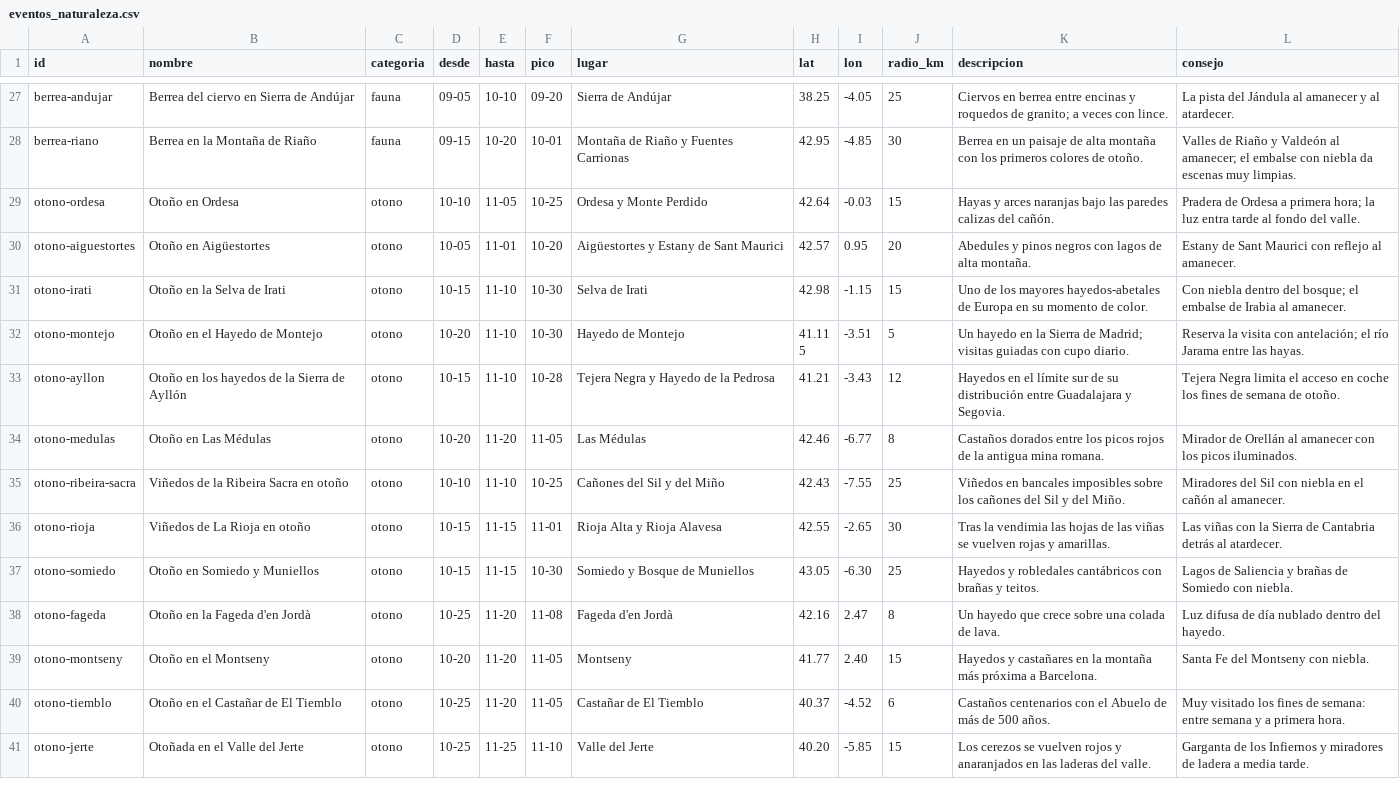
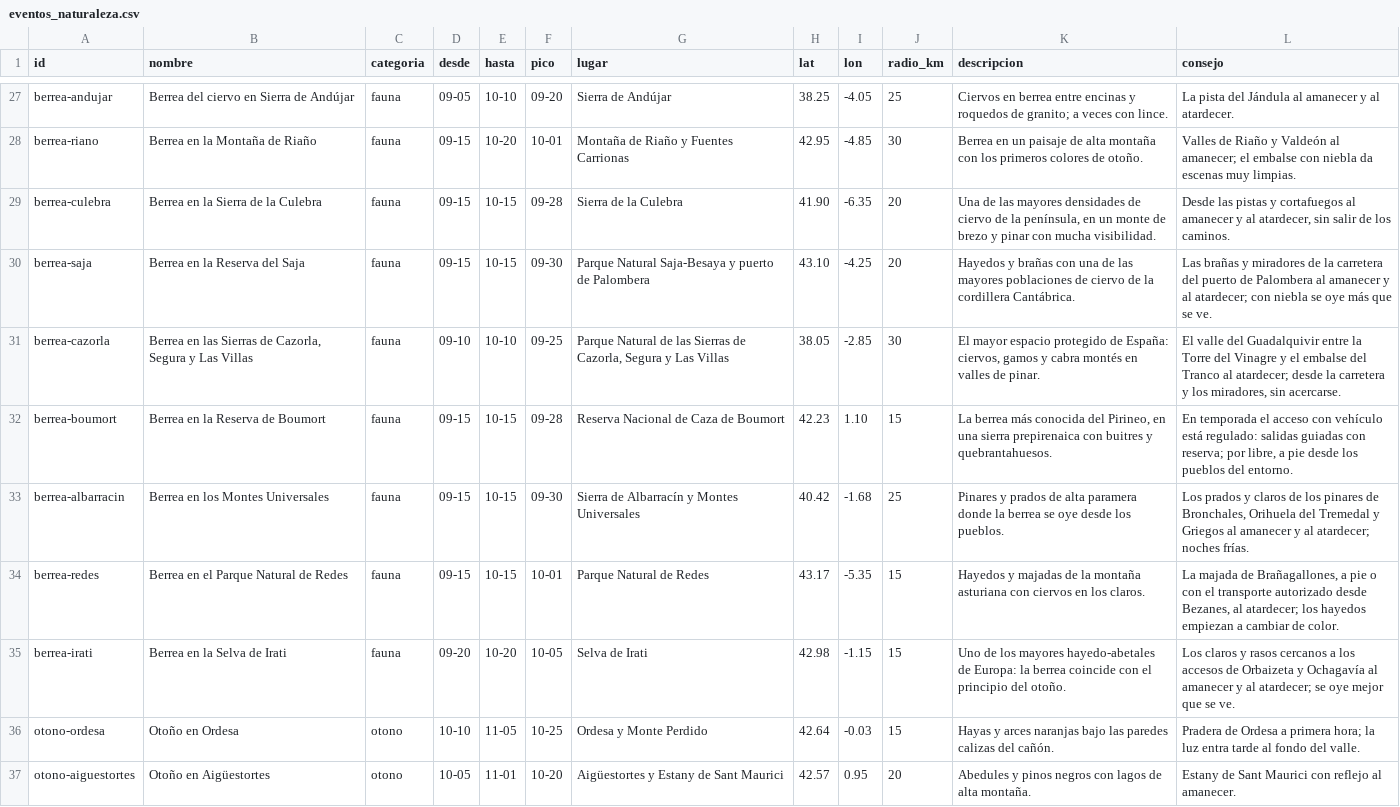
Before and after one commit to DiezPablo/photography_recommender, a CSV file: rasante/recursos/eventos_naturaleza.csv, drawn as a sheet; only a part is shown, gaps mark what is left out; the shorter side is filled out with more unchanged rows; the diff names each change by its address in the sheet, - before the commit and + after, or states it on an @@ line.

```diff
--- a/rasante/recursos/eventos_naturaleza.csv
+++ b/rasante/recursos/eventos_naturaleza.csv
+row 29: berrea-culebra | Berrea en la Sierra de la Culebra | fauna | 09-15 | 10-15 | 09-28 | Sierra de la Culebra | 41.90 | -6.35 | 20 | Una de las mayores densidades de ciervo de la península, en un monte de brezo y pinar con mucha visibilidad. | Desde las pistas y cortafuegos al amanecer y al atardecer, sin salir de los caminos.
+row 30: berrea-saja | Berrea en la Reserva del Saja | fauna | 09-15 | 10-15 | 09-30 | Parque Natural Saja-Besaya y puerto de Palombera | 43.10 | -4.25 | 20 | Hayedos y brañas con una de las mayores poblaciones de ciervo de la cordillera Cantábrica. | Las brañas y miradores de la carretera del puerto de Palombera al amanecer y al atardecer; con niebla se oye más que se ve.
+row 31: berrea-cazorla | Berrea en las Sierras de Cazorla, Segura y Las Villas | fauna | 09-10 | 10-10 | 09-25 | Parque Natural de las Sierras de Cazorla, Segura y Las Villas | 38.05 | -2.85 | 30 | El mayor espacio protegido de España: ciervos, gamos y cabra montés en valles de pinar. | El valle del Guadalquivir entre la Torre del Vinagre y el embalse del Tranco al atardecer; desde la carretera y los miradores, sin acercarse.
+row 32: berrea-boumort | Berrea en la Reserva de Boumort | fauna | 09-15 | 10-15 | 09-28 | Reserva Nacional de Caza de Boumort | 42.23 | 1.10 | 15 | La berrea más conocida del Pirineo, en una sierra prepirenaica con buitres y quebrantahuesos. | En temporada el acceso con vehículo está regulado: salidas guiadas con reserva; por libre, a pie desde los pueblos del entorno.
+row 33: berrea-albarracin | Berrea en los Montes Universales | fauna | 09-15 | 10-15 | 09-30 | Sierra de Albarracín y Montes Universales | 40.42 | -1.68 | 25 | Pinares y prados de alta paramera donde la berrea se oye desde los pueblos. | Los prados y claros de los pinares de Bronchales, Orihuela del Tremedal y Griegos al amanecer y al atardecer; noches frías.
+row 34: berrea-redes | Berrea en el Parque Natural de Redes | fauna | 09-15 | 10-15 | 10-01 | Parque Natural de Redes | 43.17 | -5.35 | 15 | Hayedos y majadas de la montaña asturiana con ciervos en los claros. | La majada de Brañagallones, a pie o con el transporte autorizado desde Bezanes, al atardecer; los hayedos empiezan a cambiar de color.
+row 35: berrea-irati | Berrea en la Selva de Irati | fauna | 09-20 | 10-20 | 10-05 | Selva de Irati | 42.98 | -1.15 | 15 | Uno de los mayores hayedo-abetales de Europa: la berrea coincide con el principio del otoño. | Los claros y rasos cercanos a los accesos de Orbaizeta y Ochagavía al amanecer y al atardecer; se oye mejor que se ve.
```
Also changed, not shown: 16 other files.
